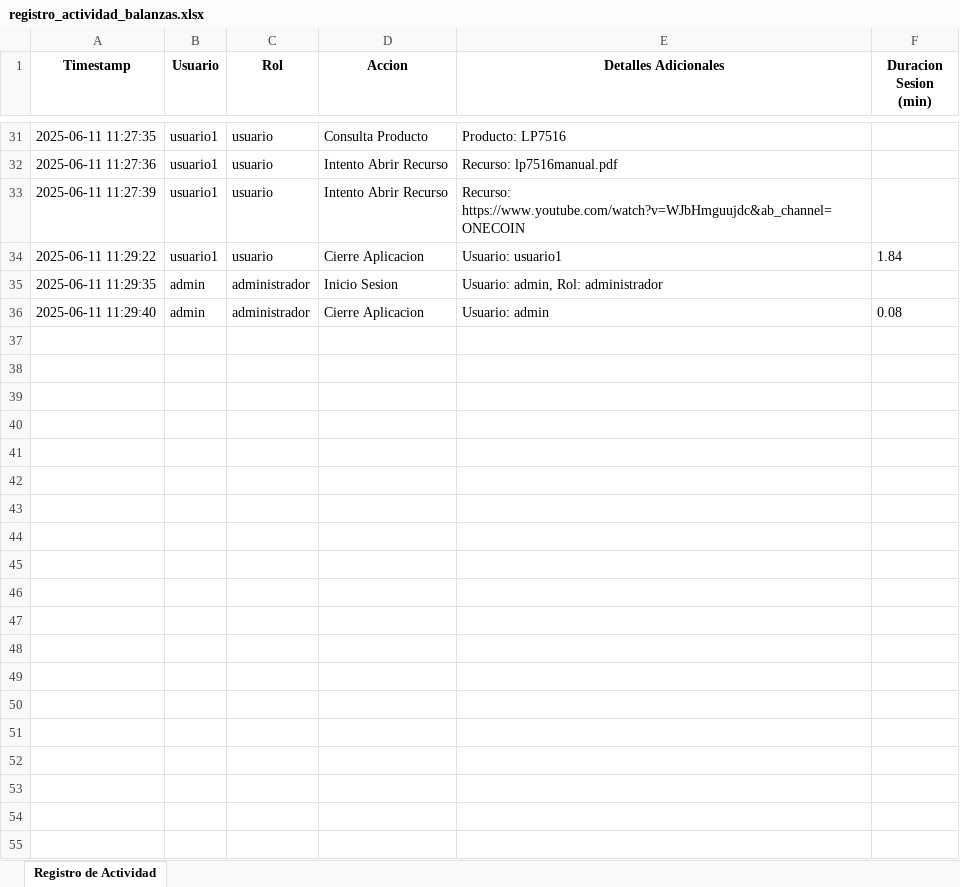
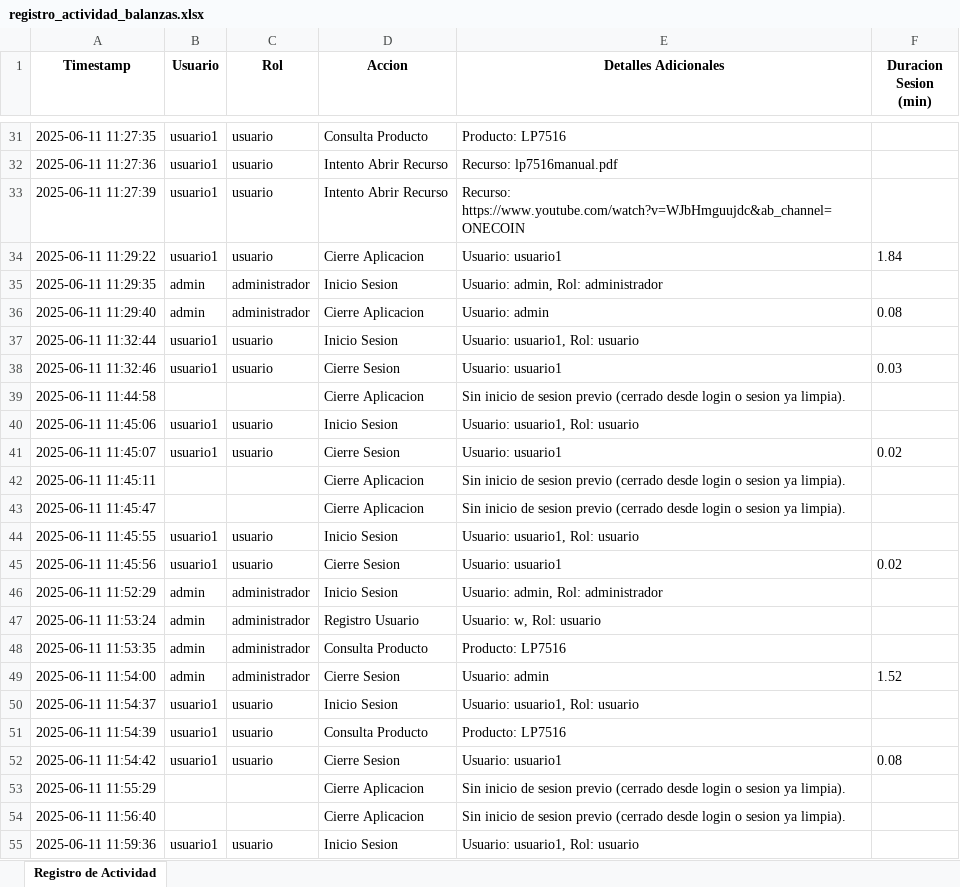
Before and after one commit to berplip/BaTo_beta, an Excel workbook: logs/registro_actividad_balanzas.xlsx, sheet Registro de Actividad, drawn as a sheet; only a part is shown, gaps mark what is left out; values as stored, in another font and other column widths than the file's, no borders; the diff covers the shown part only; the diff names each change by its address in the sheet, - before the commit and + after, or states it on an @@ line.

```diff
--- a/logs/registro_actividad_balanzas.xlsx (sheet Registro de Actividad)
+++ b/logs/registro_actividad_balanzas.xlsx (sheet Registro de Actividad)
+row 37: 2025-06-11 11:32:44 | usuario1 | usuario | Inicio Sesion | Usuario: usuario1, Rol: usuario
+row 38: 2025-06-11 11:32:46 | usuario1 | usuario | Cierre Sesion | Usuario: usuario1 | 0.03
+row 39: 2025-06-11 11:44:58 |  |  | Cierre Aplicacion | Sin inicio de sesion previo (cerrado desde login o sesion ya limpia).
+row 40: 2025-06-11 11:45:06 | usuario1 | usuario | Inicio Sesion | Usuario: usuario1, Rol: usuario
+row 41: 2025-06-11 11:45:07 | usuario1 | usuario | Cierre Sesion | Usuario: usuario1 | 0.02
+row 42: 2025-06-11 11:45:11 |  |  | Cierre Aplicacion | Sin inicio de sesion previo (cerrado desde login o sesion ya limpia).
+row 43: 2025-06-11 11:45:47 |  |  | Cierre Aplicacion | Sin inicio de sesion previo (cerrado desde login o sesion ya limpia).
+row 44: 2025-06-11 11:45:55 | usuario1 | usuario | Inicio Sesion | Usuario: usuario1, Rol: usuario
+row 45: 2025-06-11 11:45:56 | usuario1 | usuario | Cierre Sesion | Usuario: usuario1 | 0.02
+row 46: 2025-06-11 11:52:29 | admin | administrador | Inicio Sesion | Usuario: admin, Rol: administrador
+row 47: 2025-06-11 11:53:24 | admin | administrador | Registro Usuario | Usuario: w, Rol: usuario
+row 48: 2025-06-11 11:53:35 | admin | administrador | Consulta Producto | Producto: LP7516
+row 49: 2025-06-11 11:54:00 | admin | administrador | Cierre Sesion | Usuario: admin | 1.52
+row 50: 2025-06-11 11:54:37 | usuario1 | usuario | Inicio Sesion | Usuario: usuario1, Rol: usuario
+row 51: 2025-06-11 11:54:39 | usuario1 | usuario | Consulta Producto | Producto: LP7516
+row 52: 2025-06-11 11:54:42 | usuario1 | usuario | Cierre Sesion | Usuario: usuario1 | 0.08
+row 53: 2025-06-11 11:55:29 |  |  | Cierre Aplicacion | Sin inicio de sesion previo (cerrado desde login o sesion ya limpia).
+row 54: 2025-06-11 11:56:40 |  |  | Cierre Aplicacion | Sin inicio de sesion previo (cerrado desde login o sesion ya limpia).
+row 55: 2025-06-11 11:59:36 | usuario1 | usuario | Inicio Sesion | Usuario: usuario1, Rol: usuario
```
Also changed, not shown: 24 added rows elsewhere in this sheet, 4 other files.
